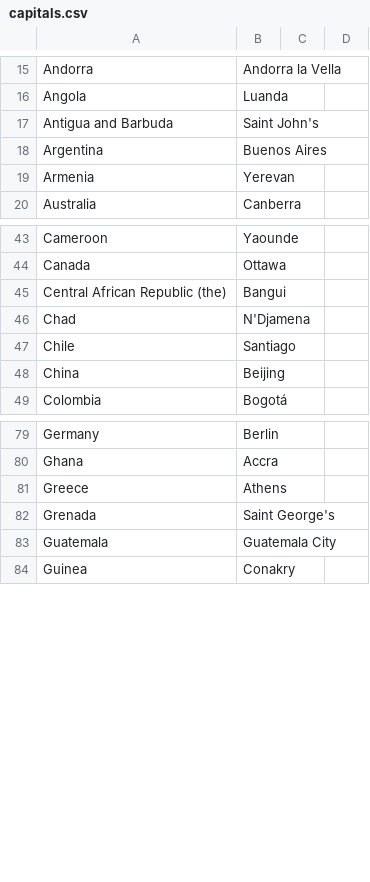
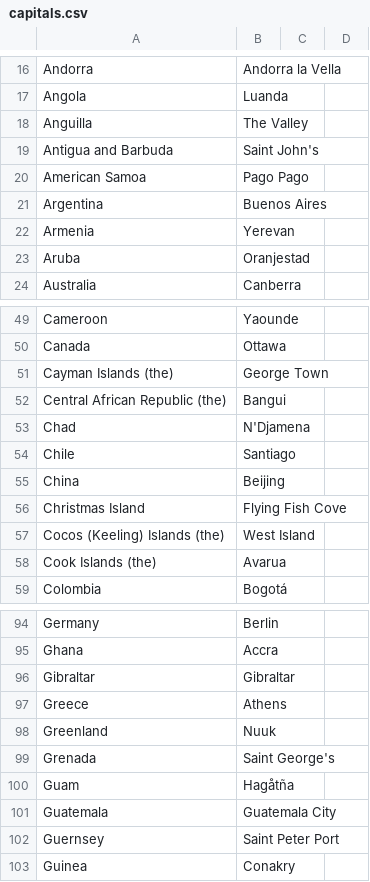
Before and after one commit to EC-software/ec_ext_iso3166, a CSV file: src/capitals.csv, drawn as a sheet; only a part is shown, gaps mark what is left out; the diff covers the shown part only; the diff names each change by its address in the sheet, - before the commit and + after, or states it on an @@ line.

```diff
--- a/src/capitals.csv
+++ b/src/capitals.csv
+row 18: Anguilla | The Valley
+row 20: American Samoa | Pago Pago
+row 23: Aruba | Oranjestad
+row 51: Cayman Islands (the) | George Town
+row 56: Christmas Island | Flying Fish Cove
+row 57: Cocos (Keeling) Islands (the) | West Island
+row 58: Cook Islands (the) | Avarua
+row 96: Gibraltar | Gibraltar
+row 98: Greenland | Nuuk
+row 100: Guam | Hagåtña
+row 102: Guernsey | Saint Peter Port
```
Also changed, not shown: 38 added rows and 3 edited cells elsewhere in this file, 1 other file.
